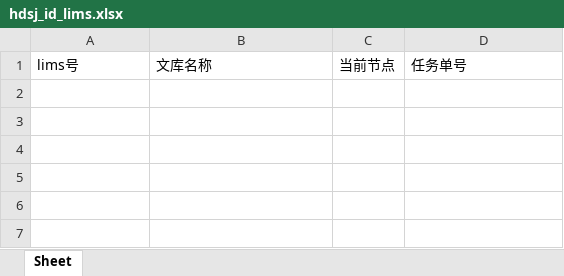
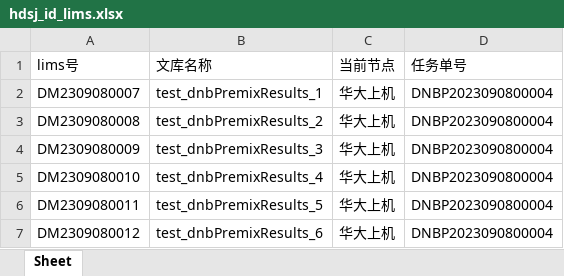
Before and after one commit to ZhouGZ666888/AutoTestScriptForSHLIMS, an Excel workbook: data/excel_doc/hdsj_id_lims.xlsx, sheet Sheet, drawn as a sheet; values as stored, in another font and other column widths than the file's, no borders; the diff names each change by its address in the sheet, - before the commit and + after, or states it on an @@ line.

```diff
--- a/data/excel_doc/hdsj_id_lims.xlsx (sheet Sheet)
+++ b/data/excel_doc/hdsj_id_lims.xlsx (sheet Sheet)
+row 2: DM2309080007 | test_dnbPremixResults_1 | 华大上机 | DNBP2023090800004
+row 3: DM2309080008 | test_dnbPremixResults_2 | 华大上机 | DNBP2023090800004
+row 4: DM2309080009 | test_dnbPremixResults_3 | 华大上机 | DNBP2023090800004
+row 5: DM2309080010 | test_dnbPremixResults_4 | 华大上机 | DNBP2023090800004
+row 6: DM2309080011 | test_dnbPremixResults_5 | 华大上机 | DNBP2023090800004
+row 7: DM2309080012 | test_dnbPremixResults_6 | 华大上机 | DNBP2023090800004
```
Also changed, not shown: data/excel_doc/dnbpremix_lims_id.xlsx, data/excel_doc/hstq_id_lims.xlsx, 46 other files.
